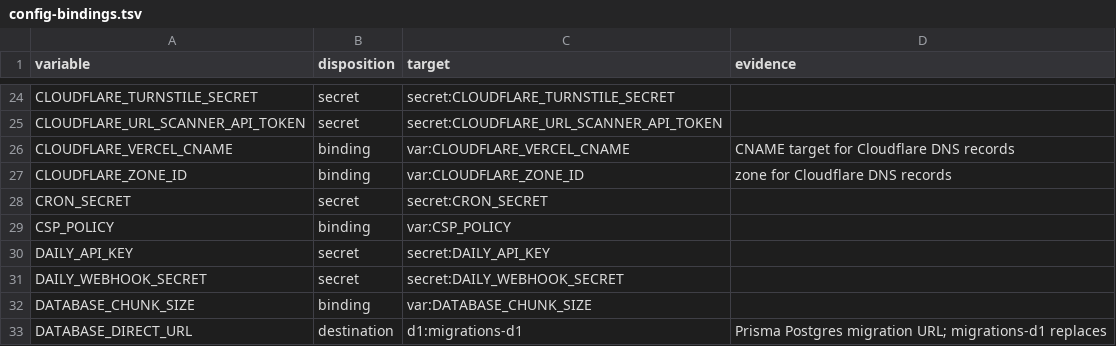
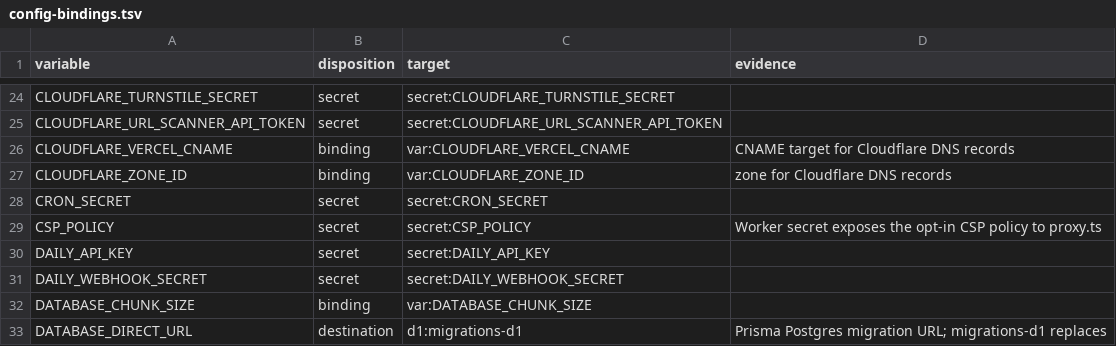
Before and after one commit to ralphbibera/cal.flare, a TSV file: docs/porting/inventory/config-bindings.tsv, drawn as a sheet; only a part is shown, gaps mark what is left out.

Commit message:
fix(shell): restore logout cookie deletion and expose CSP policy

```diff
--- a/docs/porting/inventory/config-bindings.tsv
+++ b/docs/porting/inventory/config-bindings.tsv
@@ -28,3 +28,3 @@ CLOUDFLARE_ZONE_ID	binding	var:CLOUDFLARE_ZONE_ID	zone for Cloudflare DNS record
 CRON_SECRET	secret	secret:CRON_SECRET	
-CSP_POLICY	binding	var:CSP_POLICY	
+CSP_POLICY	secret	secret:CSP_POLICY	Worker secret exposes the opt-in CSP policy to proxy.ts
 DAILY_API_KEY	secret	secret:DAILY_API_KEY	
```
Also changed, not shown: 2 other files.
